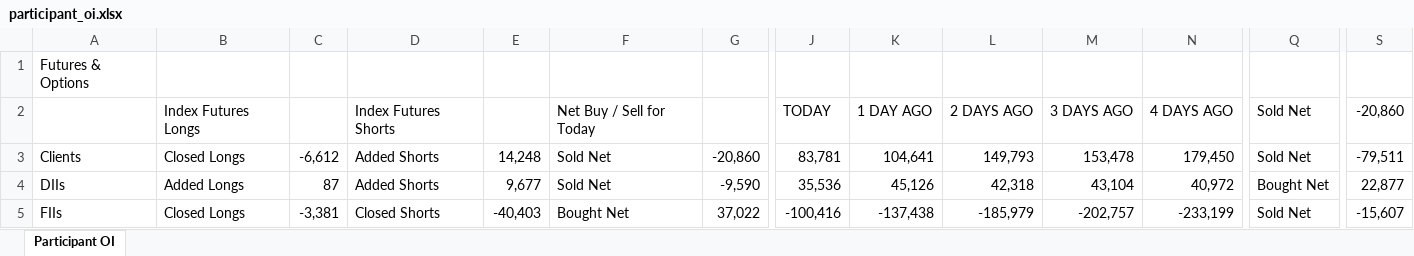
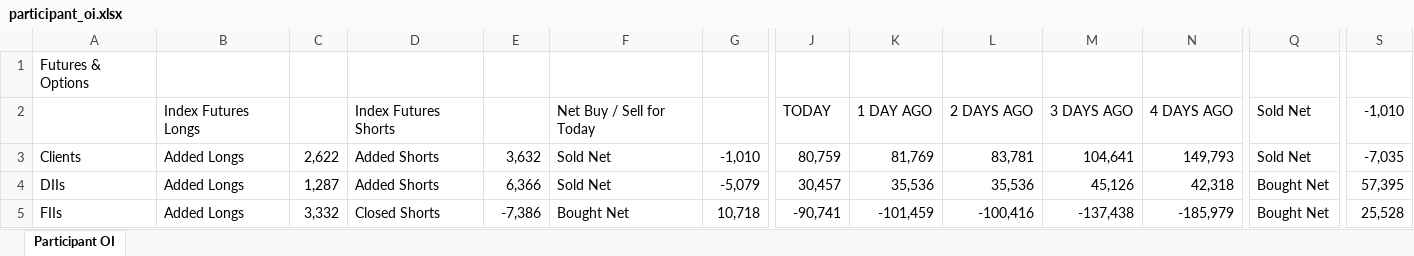
Before and after one commit to sunildeesu/sunilOI, an Excel workbook: participant_oi.xlsx, sheet Participant OI, drawn as a sheet; only a part is shown, gaps mark what is left out; values as stored, in another font and other column widths than the file's, no cell formats; the diff covers the shown part only; the diff names each change by its address in the sheet, - before the commit and + after, or states it on an @@ line.

Commit message:
Update participant OI report - 2026-11-09

```diff
--- a/participant_oi.xlsx (sheet Participant OI)
+++ b/participant_oi.xlsx (sheet Participant OI)
-S2: -20,860
+S2: -1,010
-B3: Closed Longs
+B3: Added Longs
-C3: -6,612
+C3: 2,622
-E3: 14,248
+E3: 3,632
-G3: -20,860
+G3: -1,010
-J3: 83,781
+J3: 80,759
-K3: 104,641
+K3: 81,769
-L3: 149,793
+L3: 83,781
-M3: 153,478
+M3: 104,641
-N3: 179,450
+N3: 149,793
-S3: -79,511
+S3: -7,035
-C4: 87
+C4: 1,287
-E4: 9,677
+E4: 6,366
-G4: -9,590
+G4: -5,079
-J4: 35,536
+J4: 30,457
-K4: 45,126
+K4: 35,536
-L4: 42,318
+L4: 35,536
-M4: 43,104
+M4: 45,126
-N4: 40,972
+N4: 42,318
-S4: 22,877
+S4: 57,395
-B5: Closed Longs
+B5: Added Longs
-C5: -3,381
+C5: 3,332
-E5: -40,403
+E5: -7,386
-G5: 37,022
+G5: 10,718
-J5: -100,416
+J5: -90,741
-K5: -137,438
+K5: -101,459
-L5: -185,979
+L5: -100,416
-M5: -202,757
+M5: -137,438
-N5: -233,199
+N5: -185,979
-Q5: Sold Net
+Q5: Bought Net
-S5: -15,607
+S5: 25,528
```
Also changed, not shown: 9 added rows, 9 removed rows and 257 edited cells elsewhere in this sheet, cell formats, 1 other file.
